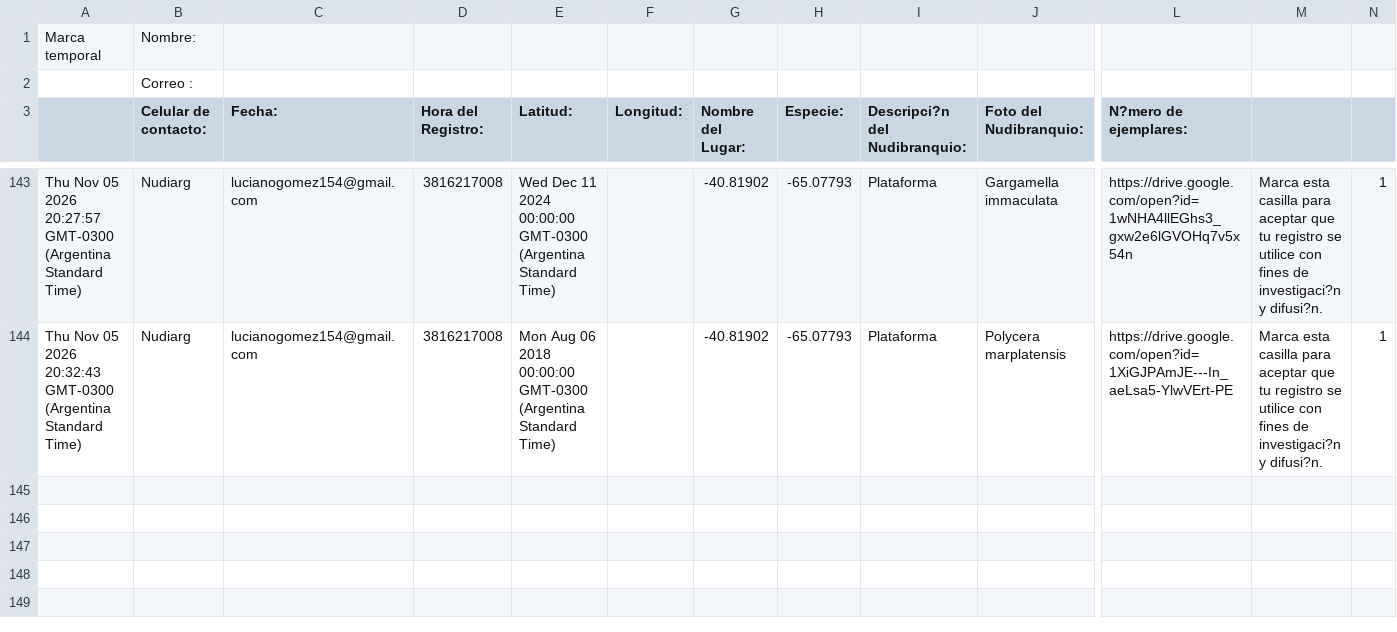
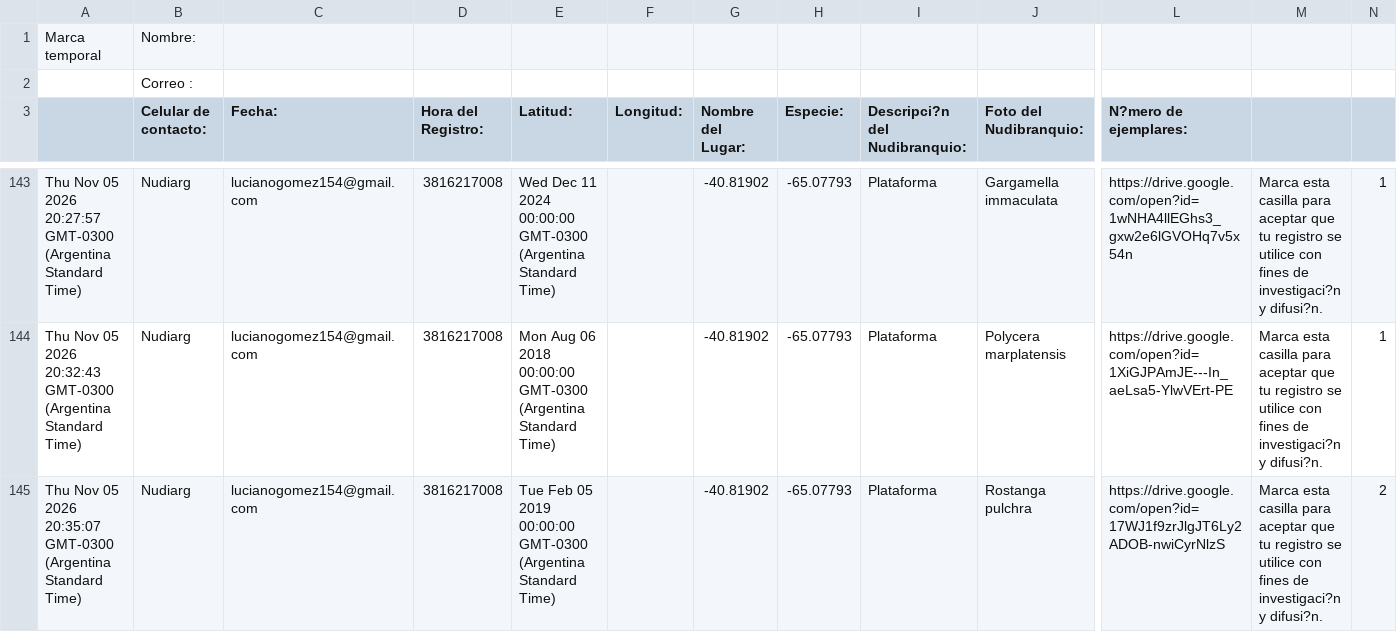
Before and after one commit to NudiArg/MapaNudiArg, a CSV file: registros_nudibranquios.csv, drawn as a sheet; only a part is shown, gaps mark what is left out; rows hold the shown columns only; the diff names each change by its address in the sheet, - before the commit and + after, or states it on an @@ line.

Commit message:
Actualización automática desde Google Sheets

```diff
--- a/registros_nudibranquios.csv
+++ b/registros_nudibranquios.csv
+row 145: Thu Nov 05 2026 20:35:07 GMT-0300 (Argentina Standard Time) | Nudiarg | lucianogomez154@gmail.com | 3816217008 | Tue Feb 05 2019 00:00:00 GMT-0300 (Argentina Standard Time) |  | -40.81902 | -65.07793 | Plataforma | Rostanga pulchra | https://drive.google.com/open?id=17WJ1f9zrJlgJT6Ly2ADOB-nwiCyrNlzS | Marca esta casilla para aceptar que tu registro se utilice con fines de investigaci?n y difusi?n. | 2
```
